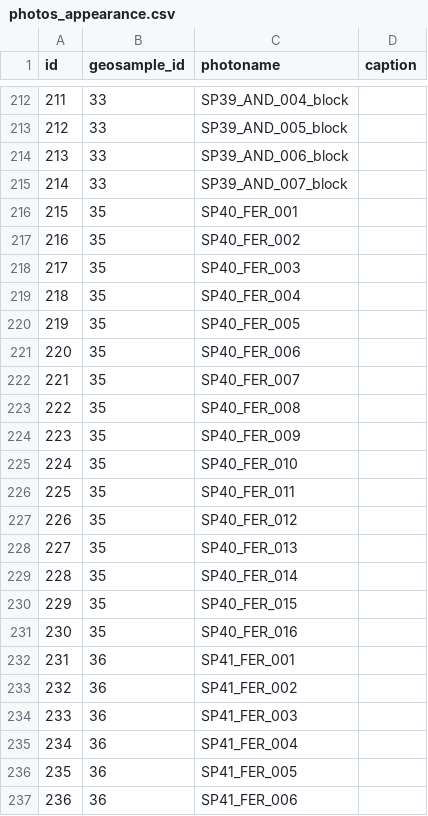
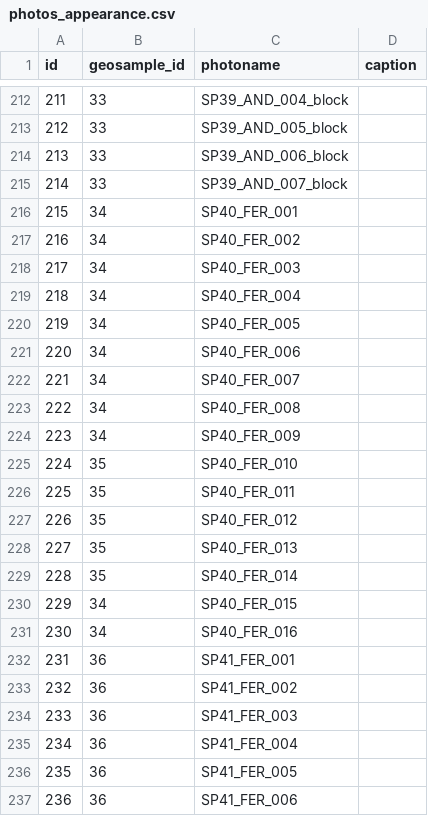
Before and after one commit to jbelmiro/LusoLit, a CSV file: database_initial_csv/photos_appearance.csv, drawn as a sheet; only a part is shown, gaps mark what is left out.

Commit message:
Updating appearance photos csv
- Solving the missing SP40_FER_a photos

```diff
--- a/database_initial_csv/photos_appearance.csv
+++ b/database_initial_csv/photos_appearance.csv
@@ -215,11 +215,11 @@
 214,33,SP39_AND_007_block,
-215,35,SP40_FER_001,
-216,35,SP40_FER_002,
-217,35,SP40_FER_003,
-218,35,SP40_FER_004,
-219,35,SP40_FER_005,
-220,35,SP40_FER_006,
-221,35,SP40_FER_007,
-222,35,SP40_FER_008,
-223,35,SP40_FER_009,
+215,34,SP40_FER_001,
+216,34,SP40_FER_002,
+217,34,SP40_FER_003,
+218,34,SP40_FER_004,
+219,34,SP40_FER_005,
+220,34,SP40_FER_006,
+221,34,SP40_FER_007,
+222,34,SP40_FER_008,
+223,34,SP40_FER_009,
 224,35,SP40_FER_010,
@@ -229,4 +229,4 @@
 228,35,SP40_FER_014,
-229,35,SP40_FER_015,
-230,35,SP40_FER_016,
+229,34,SP40_FER_015,
+230,34,SP40_FER_016,
 231,36,SP41_FER_001,
```
